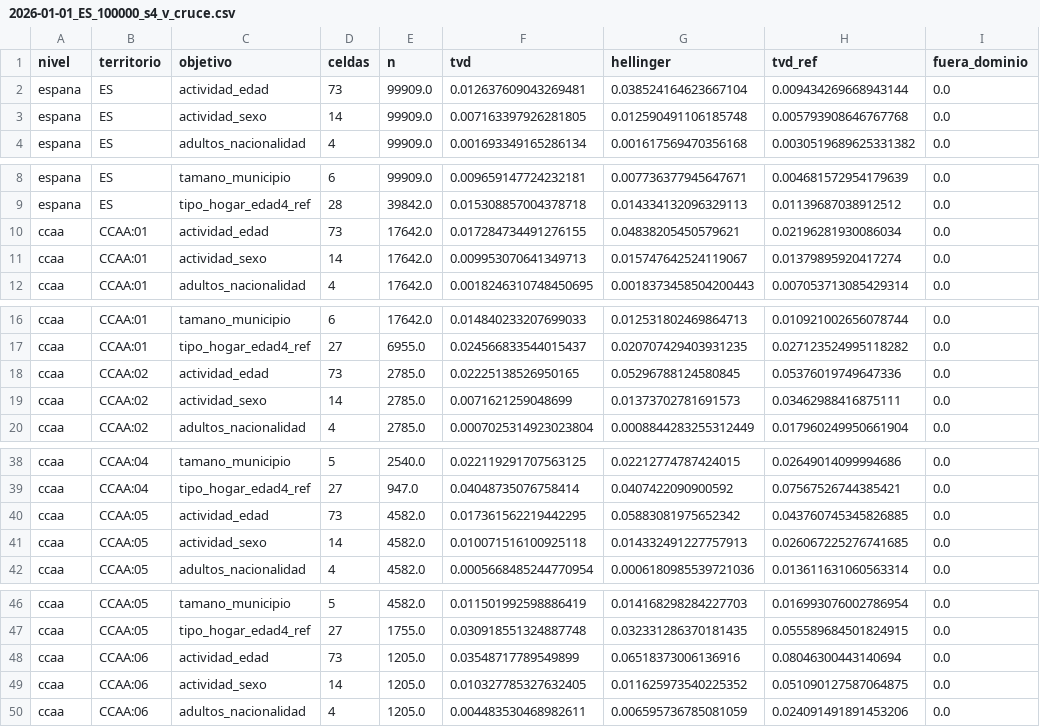
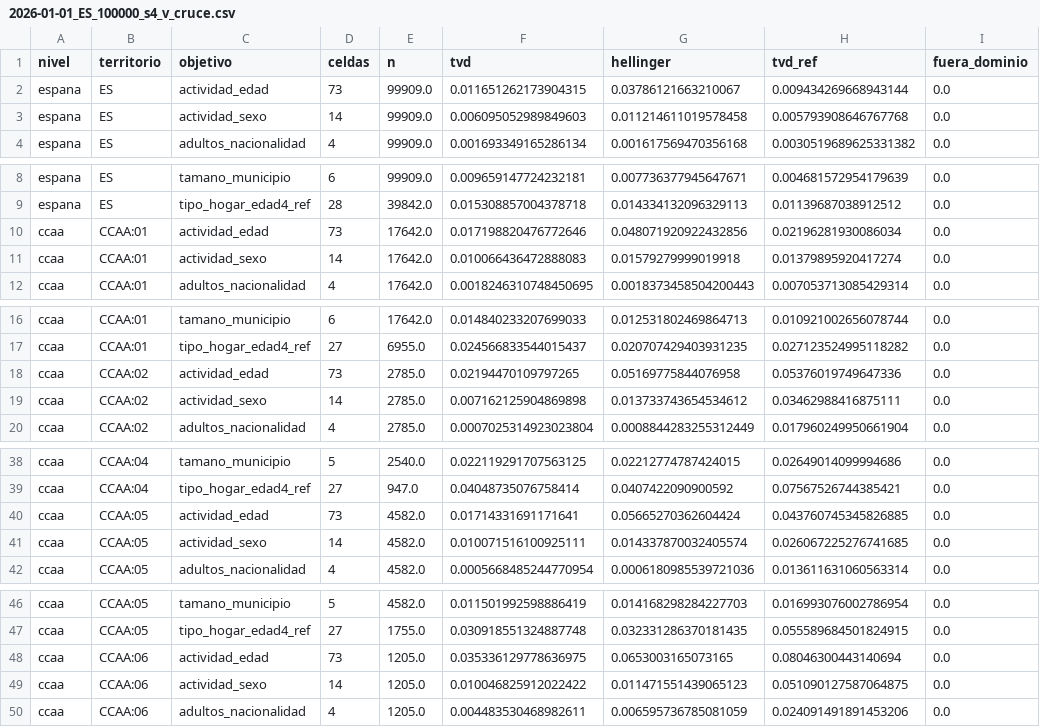
Before and after one commit to AlvaroArriola/SyntheticPopulation, a CSV file: reports/fase_04/2026-01-01_ES_100000_s4_v_cruce.csv, drawn as a sheet; only a part is shown, gaps mark what is left out; the diff covers the shown part only; the diff names each change by its address in the sheet, - before the commit and + after, or states it on an @@ line.

```diff
--- a/reports/fase_04/2026-01-01_ES_100000_s4_v_cruce.csv
+++ b/reports/fase_04/2026-01-01_ES_100000_s4_v_cruce.csv
-F2 (tvd): 0.012637609043269481
+F2 (tvd): 0.011651262173904315
-G2 (hellinger): 0.038524164623667104
+G2 (hellinger): 0.03786121663210067
-F3 (tvd): 0.007163397926281805
+F3 (tvd): 0.006095052989849603
-G3 (hellinger): 0.012590491106185748
+G3 (hellinger): 0.011214611019578458
-F10 (tvd): 0.017284734491276155
+F10 (tvd): 0.017198820476772646
-G10 (hellinger): 0.04838205450579621
+G10 (hellinger): 0.048071920922432856
-F11 (tvd): 0.009953070641349713
+F11 (tvd): 0.010066436472888083
-G11 (hellinger): 0.015747642524119067
+G11 (hellinger): 0.01579279999019918
-F18 (tvd): 0.02225138526950165
+F18 (tvd): 0.02194470109797265
-G18 (hellinger): 0.05296788124580845
+G18 (hellinger): 0.05169775844076958
-F19 (tvd): 0.0071621259048699
+F19 (tvd): 0.007162125904869898
-G19 (hellinger): 0.01373702781691573
+G19 (hellinger): 0.013733743654534612
-F40 (tvd): 0.017361562219442295
+F40 (tvd): 0.01714331691171641
-G40 (hellinger): 0.05883081975652342
+G40 (hellinger): 0.05665270362604424
-F41 (tvd): 0.010071516100925118
+F41 (tvd): 0.010071516100925111
-G41 (hellinger): 0.014332491227757913
+G41 (hellinger): 0.014337870032405574
-F48 (tvd): 0.03548717789549899
+F48 (tvd): 0.035336129778636975
-G48 (hellinger): 0.06518373006136916
+G48 (hellinger): 0.0653003165073165
-F49 (tvd): 0.010327785327632405
+F49 (tvd): 0.010046825912022422
-G49 (hellinger): 0.011625973540225352
+G49 (hellinger): 0.011471551439065123
```
Also changed, not shown: 156 edited cells elsewhere in this file, reports/fase_04/2026-01-01_ES_1000000_s1_v_cruce.csv, reports/fase_04/2026-01-01_ES_1000000_s2_v_cruce.csv, 24 other files.
